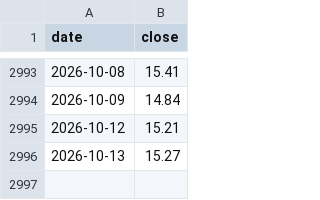
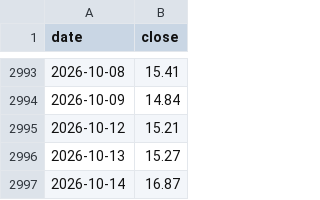
Before and after one commit to hebe2234/drive-vault, a CSV file: vix.csv, drawn as a sheet; only a part is shown, gaps mark what is left out.

Commit message:
每日更新 VIX 資料

```diff
--- a/vix.csv
+++ b/vix.csv
@@ -2996 +2996,2 @@ date,close
 2026-10-13,15.27
+2026-10-14,16.87
```
